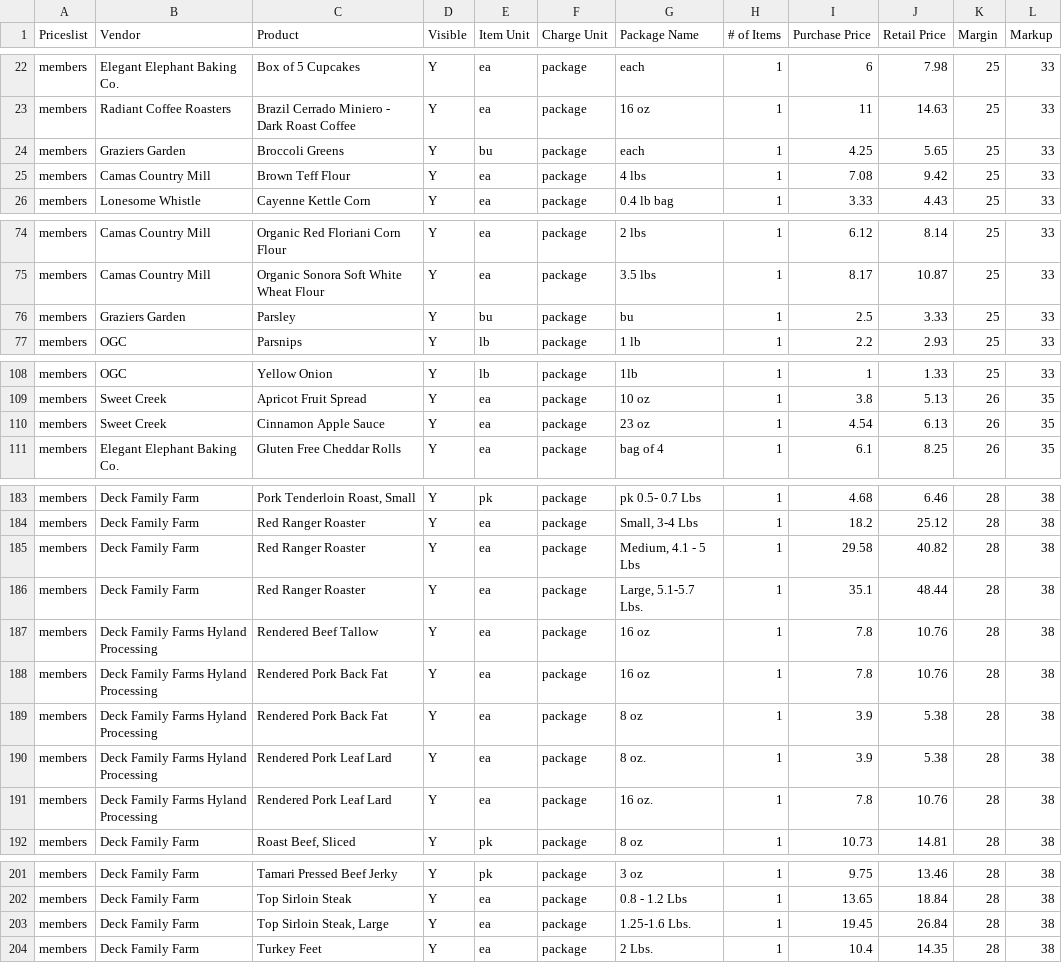
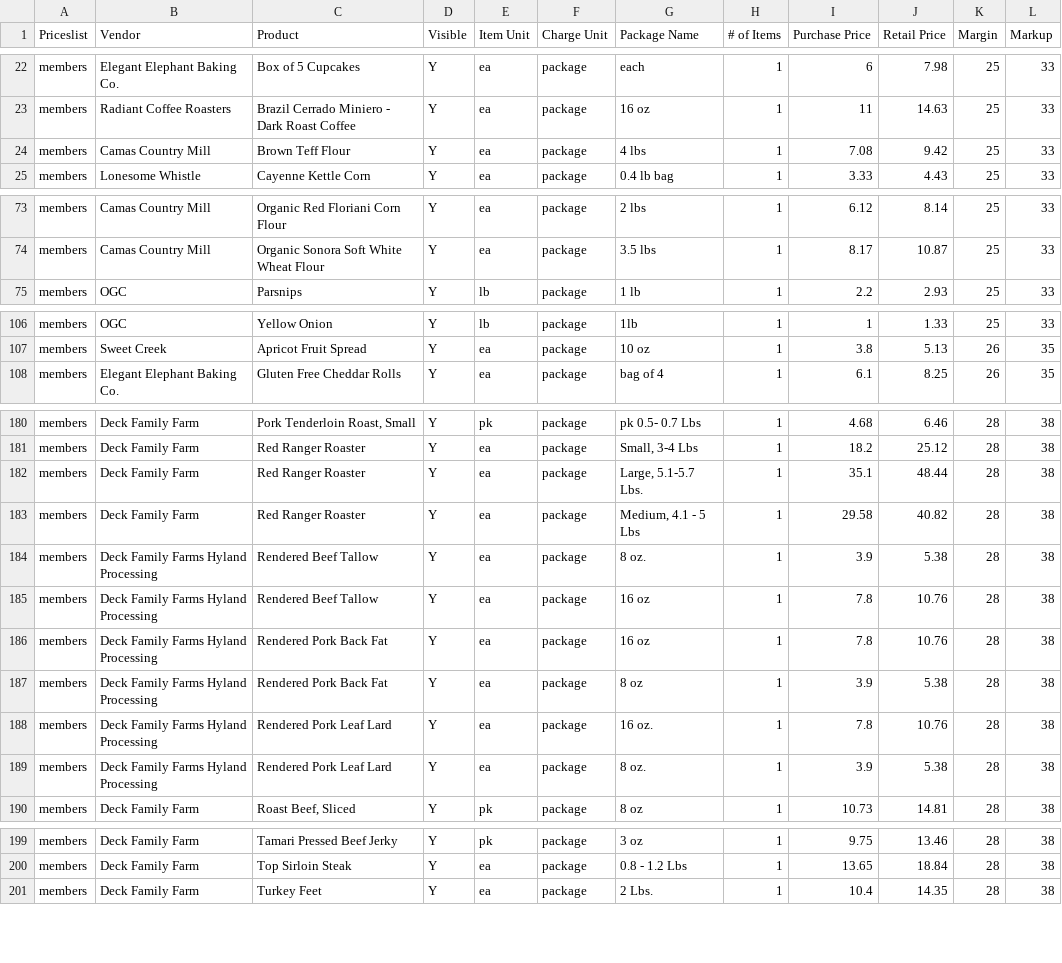
Before and after one commit to required777/TD-Testing-ffcsa_scripts, a CSV file: localline/data/members_pricelist_analytics.csv, drawn as a sheet; only a part is shown, gaps mark what is left out; the diff covers the shown part only.

```diff
--- a/localline/data/members_pricelist_analytics.csv
+++ b/localline/data/members_pricelist_analytics.csv
@@ -23,3 +23,2 @@ members,Elegant Elephant Baking Co.,Box of 5 Cupcakes,Y,ea,package,each,1,6,7.98
 members,Radiant Coffee Roasters,Brazil Cerrado Miniero - Dark Roast Coffee,Y,ea,package,16 oz,1,11,14.63,25,33
-members,Graziers Garden,Broccoli Greens,Y,bu,package,each,1,4.25,5.65,25,33
 members,Camas Country Mill,Brown Teff Flour,Y,ea,package,4 lbs,1,7.08,9.42,25,33
@@ -75,3 +74,2 @@ members,Camas Country Mill,Organic Red Floriani Corn Flour,Y,ea,package,2 lbs,1,
 members,Camas Country Mill,Organic Sonora Soft White Wheat Flour,Y,ea,package,3.5 lbs,1,8.17,10.87,25,33
-members,Graziers Garden,Parsley,Y,bu,package,bu,1,2.5,3.33,25,33
 members,OGC,Parsnips,Y,lb,package,1 lb,1,2.2,2.93,25,33
@@ -109,3 +107,2 @@ members,OGC,Yellow Onion,Y,lb,package,1lb,1,1,1.33,25,33
 members,Sweet Creek,Apricot Fruit Spread,Y,ea,package,10 oz,1,3.8,5.13,26,35
-members,Sweet Creek,Cinnamon Apple Sauce,Y,ea,package,23 oz,1,4.54,6.13,26,35
 members,Elegant Elephant Baking Co.,Gluten Free Cheddar Rolls,Y,ea,package,bag of 4,1,6.1,8.25,26,35
@@ -184,4 +181,5 @@ members,Deck Family Farm,"Pork Tenderloin Roast, Small",Y,pk,package,pk 0.5- 0.7
 members,Deck Family Farm,Red Ranger Roaster,Y,ea,package,"Small, 3-4 Lbs",1,18.2,25.12,28,38
+members,Deck Family Farm,Red Ranger Roaster,Y,ea,package,"Large, 5.1-5.7 Lbs.",1,35.1,48.44,28,38
 members,Deck Family Farm,Red Ranger Roaster,Y,ea,package,"Medium, 4.1 - 5 Lbs",1,29.58,40.82,28,38
-members,Deck Family Farm,Red Ranger Roaster,Y,ea,package,"Large, 5.1-5.7 Lbs.",1,35.1,48.44,28,38
+members,Deck Family Farms Hyland Processing,Rendered Beef Tallow,Y,ea,package,8 oz.,1,3.9,5.38,28,38
 members,Deck Family Farms Hyland Processing,Rendered Beef Tallow,Y,ea,package,16 oz,1,7.8,10.76,28,38
@@ -189,4 +187,4 @@ members,Deck Family Farms Hyland Processing,Rendered Pork Back Fat,Y,ea,package,
 members,Deck Family Farms Hyland Processing,Rendered Pork Back Fat,Y,ea,package,8 oz,1,3.9,5.38,28,38
+members,Deck Family Farms Hyland Processing,Rendered Pork Leaf Lard,Y,ea,package,16 oz.,1,7.8,10.76,28,38
 members,Deck Family Farms Hyland Processing,Rendered Pork Leaf Lard,Y,ea,package,8 oz.,1,3.9,5.38,28,38
-members,Deck Family Farms Hyland Processing,Rendered Pork Leaf Lard,Y,ea,package,16 oz.,1,7.8,10.76,28,38
 members,Deck Family Farm,"Roast Beef, Sliced",Y,pk,package,8 oz,1,10.73,14.81,28,38
@@ -202,3 +200,2 @@ members,Deck Family Farm,Tamari Pressed Beef Jerky,Y,pk,package,3 oz,1,9.75,13.4
 members,Deck Family Farm,Top Sirloin Steak,Y,ea,package,0.8 - 1.2 Lbs,1,13.65,18.84,28,38
-members,Deck Family Farm,"Top Sirloin Steak, Large",Y,ea,package,1.25-1.6 Lbs.,1,19.45,26.84,28,38
 members,Deck Family Farm,Turkey Feet,Y,ea,package,2 Lbs.,1,10.4,14.35,28,38
```
Also changed, not shown: 2 moved rows elsewhere in this file, localline/data/guest_pricelist_analytics.csv, localline/data/herdshare_pricelist_analytics.csv.
